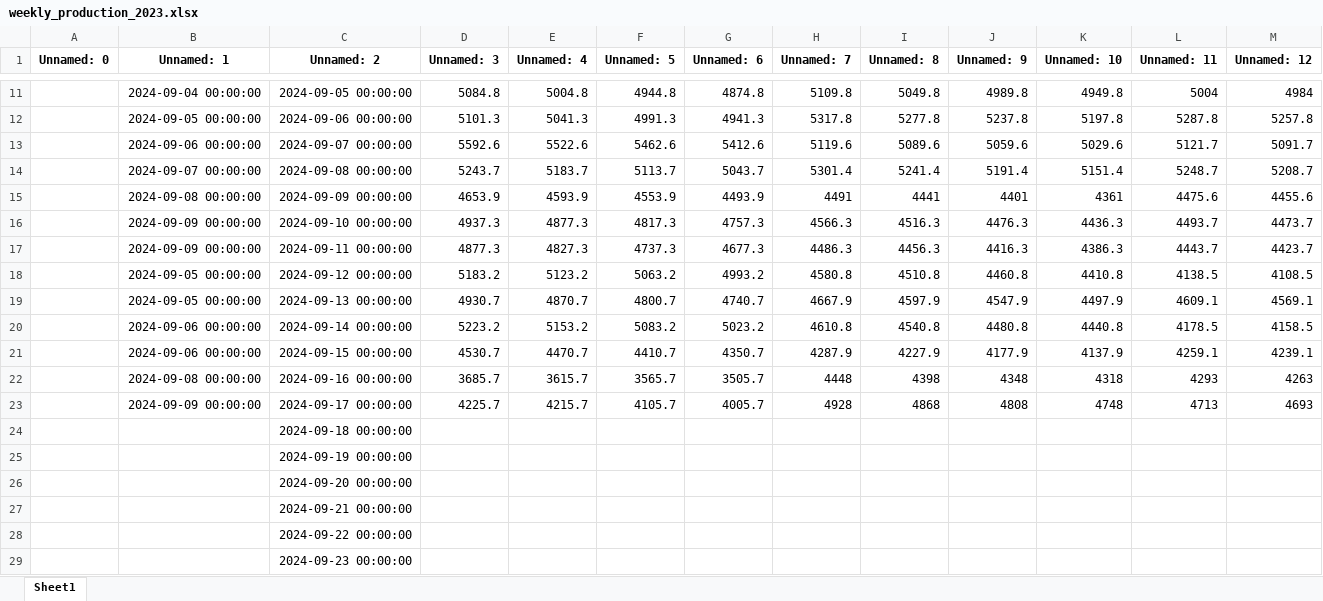
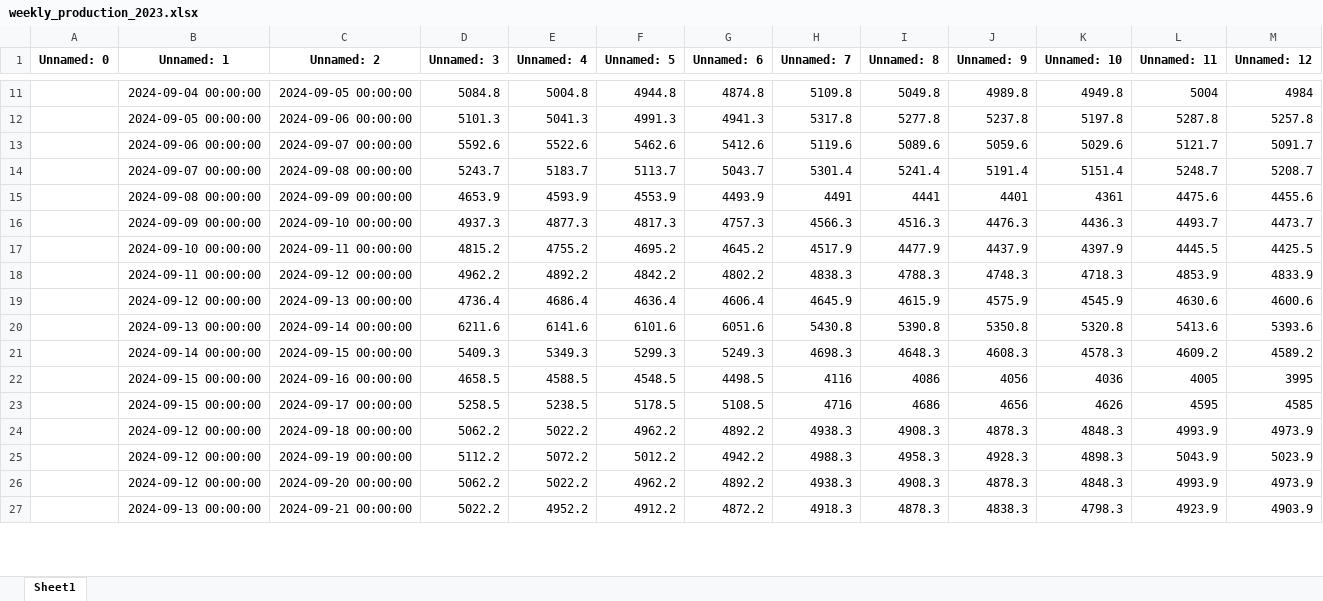
Before and after one commit to Andrei-Ionita/forecast_app, an Excel workbook: Market Fundamentals/Transelectrica_data/weekly_production_2023.xlsx, sheet Sheet1, drawn as a sheet; only a part is shown, gaps mark what is left out; values as stored, in another font and other column widths than the file's, no borders; removed rows and columns are numbered as before the commit, all else as after; rows hold the shown columns only; the diff covers the shown part only; the diff names each change by its address in the sheet, - before the commit and + after, or states it on an @@ line.

```diff
--- a/Market Fundamentals/Transelectrica_data/weekly_production_2023.xlsx (sheet Sheet1)
+++ b/Market Fundamentals/Transelectrica_data/weekly_production_2023.xlsx (sheet Sheet1)
-row 17:  | 2024-09-09 00:00:00 | 2024-09-11 00:00:00 | 4877.3 | 4827.3 | 4737.3 | 4677.3 | 4486.3 | 4456.3 | 4416.3 | 4386.3 | 4443.7 | 4423.7
-row 18:  | 2024-09-05 00:00:00 | 2024-09-12 00:00:00 | 5183.2 | 5123.2 | 5063.2 | 4993.2 | 4580.8 | 4510.8 | 4460.8 | 4410.8 | 4138.5 | 4108.5
-row 19:  | 2024-09-05 00:00:00 | 2024-09-13 00:00:00 | 4930.7 | 4870.7 | 4800.7 | 4740.7 | 4667.9 | 4597.9 | 4547.9 | 4497.9 | 4609.1 | 4569.1
-row 20:  | 2024-09-06 00:00:00 | 2024-09-14 00:00:00 | 5223.2 | 5153.2 | 5083.2 | 5023.2 | 4610.8 | 4540.8 | 4480.8 | 4440.8 | 4178.5 | 4158.5
-row 21:  | 2024-09-06 00:00:00 | 2024-09-15 00:00:00 | 4530.7 | 4470.7 | 4410.7 | 4350.7 | 4287.9 | 4227.9 | 4177.9 | 4137.9 | 4259.1 | 4239.1
-row 22:  | 2024-09-08 00:00:00 | 2024-09-16 00:00:00 | 3685.7 | 3615.7 | 3565.7 | 3505.7 | 4448 | 4398 | 4348 | 4318 | 4293 | 4263
-row 23:  | 2024-09-09 00:00:00 | 2024-09-17 00:00:00 | 4225.7 | 4215.7 | 4105.7 | 4005.7 | 4928 | 4868 | 4808 | 4748 | 4713 | 4693
-row 24:  |  | 2024-09-18 00:00:00
-row 25:  |  | 2024-09-19 00:00:00
-row 26:  |  | 2024-09-20 00:00:00
-row 27:  |  | 2024-09-21 00:00:00
-row 28:  |  | 2024-09-22 00:00:00
-row 29:  |  | 2024-09-23 00:00:00
+row 17:  | 2024-09-10 00:00:00 | 2024-09-11 00:00:00 | 4815.2 | 4755.2 | 4695.2 | 4645.2 | 4517.9 | 4477.9 | 4437.9 | 4397.9 | 4445.5 | 4425.5
+row 18:  | 2024-09-11 00:00:00 | 2024-09-12 00:00:00 | 4962.2 | 4892.2 | 4842.2 | 4802.2 | 4838.3 | 4788.3 | 4748.3 | 4718.3 | 4853.9 | 4833.9
+row 19:  | 2024-09-12 00:00:00 | 2024-09-13 00:00:00 | 4736.4 | 4686.4 | 4636.4 | 4606.4 | 4645.9 | 4615.9 | 4575.9 | 4545.9 | 4630.6 | 4600.6
+row 20:  | 2024-09-13 00:00:00 | 2024-09-14 00:00:00 | 6211.6 | 6141.6 | 6101.6 | 6051.6 | 5430.8 | 5390.8 | 5350.8 | 5320.8 | 5413.6 | 5393.6
+row 21:  | 2024-09-14 00:00:00 | 2024-09-15 00:00:00 | 5409.3 | 5349.3 | 5299.3 | 5249.3 | 4698.3 | 4648.3 | 4608.3 | 4578.3 | 4609.2 | 4589.2
+row 22:  | 2024-09-15 00:00:00 | 2024-09-16 00:00:00 | 4658.5 | 4588.5 | 4548.5 | 4498.5 | 4116 | 4086 | 4056 | 4036 | 4005 | 3995
+row 23:  | 2024-09-15 00:00:00 | 2024-09-17 00:00:00 | 5258.5 | 5238.5 | 5178.5 | 5108.5 | 4716 | 4686 | 4656 | 4626 | 4595 | 4585
+row 24:  | 2024-09-12 00:00:00 | 2024-09-18 00:00:00 | 5062.2 | 5022.2 | 4962.2 | 4892.2 | 4938.3 | 4908.3 | 4878.3 | 4848.3 | 4993.9 | 4973.9
+row 25:  | 2024-09-12 00:00:00 | 2024-09-19 00:00:00 | 5112.2 | 5072.2 | 5012.2 | 4942.2 | 4988.3 | 4958.3 | 4928.3 | 4898.3 | 5043.9 | 5023.9
+row 26:  | 2024-09-12 00:00:00 | 2024-09-20 00:00:00 | 5062.2 | 5022.2 | 4962.2 | 4892.2 | 4938.3 | 4908.3 | 4878.3 | 4848.3 | 4993.9 | 4973.9
+row 27:  | 2024-09-13 00:00:00 | 2024-09-21 00:00:00 | 5022.2 | 4952.2 | 4912.2 | 4872.2 | 4918.3 | 4878.3 | 4838.3 | 4798.3 | 4923.9 | 4903.9
```
Also changed, not shown: 2 added rows elsewhere in this sheet, Astro/Results_Production_Astro_xgb_15min.xlsx, Astro/predictions_dataset.xlsx, 33 other files.
